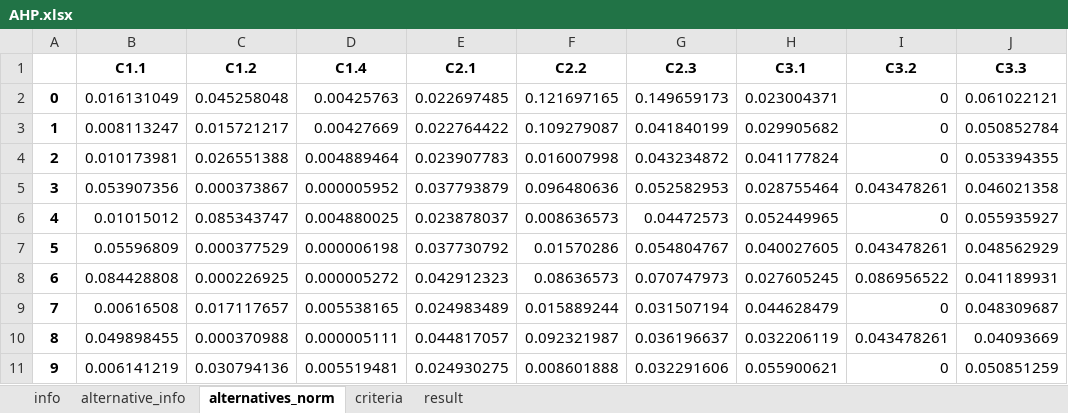
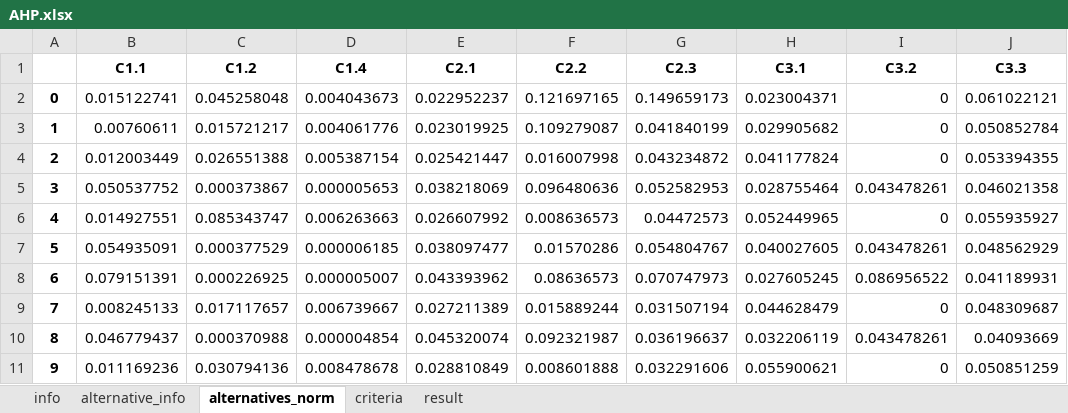
Before and after one commit to MateoBarrera/ResearchDev, an Excel workbook: Repo/Articulo1/output/AHP.xlsx, sheet alternatives_norm, drawn as a sheet; only a part is shown; values as stored, in another font and other column widths than the file's, no borders; the diff covers the shown part only; the diff names each change by its address in the sheet, - before the commit and + after, or states it on an @@ line.

```diff
--- a/Repo/Articulo1/output/AHP.xlsx (sheet alternatives_norm)
+++ b/Repo/Articulo1/output/AHP.xlsx (sheet alternatives_norm)
-B2 (C1.1): 0.016131049
+B2 (C1.1): 0.015122741
-D2 (C1.4): 0.00425763
+D2 (C1.4): 0.004043673
-E2 (C2.1): 0.022697485
+E2 (C2.1): 0.022952237
-B3 (C1.1): 0.008113247
+B3 (C1.1): 0.00760611
-D3 (C1.4): 0.00427669
+D3 (C1.4): 0.004061776
-E3 (C2.1): 0.022764422
+E3 (C2.1): 0.023019925
-B4 (C1.1): 0.010173981
+B4 (C1.1): 0.012003449
-D4 (C1.4): 0.004889464
+D4 (C1.4): 0.005387154
-E4 (C2.1): 0.023907783
+E4 (C2.1): 0.025421447
-B5 (C1.1): 0.053907356
+B5 (C1.1): 0.050537752
-D5 (C1.4): 0.000005952
+D5 (C1.4): 0.000005653
-E5 (C2.1): 0.037793879
+E5 (C2.1): 0.038218069
-B6 (C1.1): 0.01015012
+B6 (C1.1): 0.014927551
-D6 (C1.4): 0.004880025
+D6 (C1.4): 0.006263663
-E6 (C2.1): 0.023878037
+E6 (C2.1): 0.026607992
-B7 (C1.1): 0.05596809
+B7 (C1.1): 0.054935091
-D7 (C1.4): 0.000006198
+D7 (C1.4): 0.000006185
-E7 (C2.1): 0.037730792
+E7 (C2.1): 0.038097477
-B8 (C1.1): 0.084428808
+B8 (C1.1): 0.079151391
-D8 (C1.4): 0.000005272
+D8 (C1.4): 0.000005007
-E8 (C2.1): 0.042912323
+E8 (C2.1): 0.043393962
-B9 (C1.1): 0.00616508
+B9 (C1.1): 0.008245133
-D9 (C1.4): 0.005538165
+D9 (C1.4): 0.006739667
-E9 (C2.1): 0.024983489
+E9 (C2.1): 0.027211389
-B10 (C1.1): 0.049898455
+B10 (C1.1): 0.046779437
-D10 (C1.4): 0.000005111
+D10 (C1.4): 0.000004854
-E10 (C2.1): 0.044817057
+E10 (C2.1): 0.045320074
-B11 (C1.1): 0.006141219
+B11 (C1.1): 0.011169236
-D11 (C1.4): 0.005519481
+D11 (C1.4): 0.008478678
-E11 (C2.1): 0.024930275
+E11 (C2.1): 0.028810849
```
Also changed, not shown: 39 edited cells elsewhere in this sheet, sheet result, sheet alternative_info, sheet criteria, sheet info, Repo/Articulo1/output/TOPSIS.xlsx, 4 other files.
